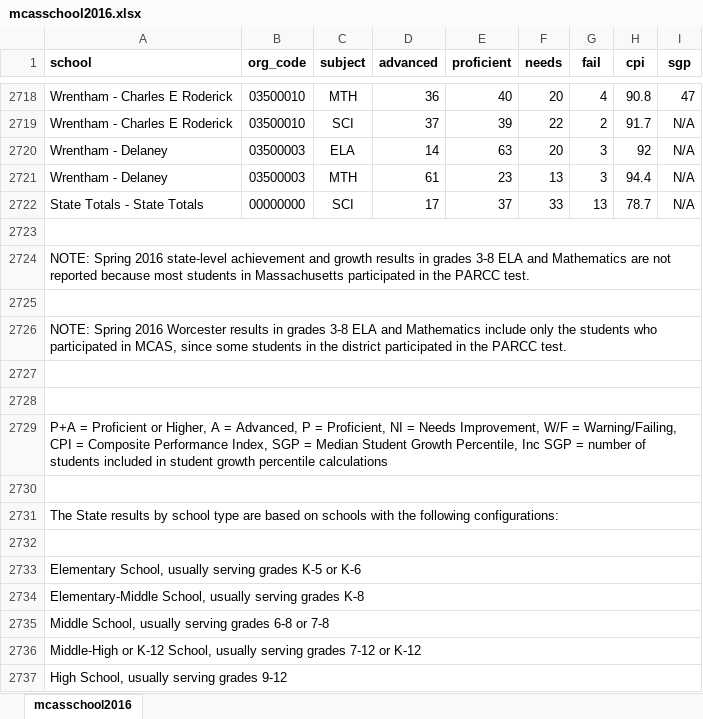
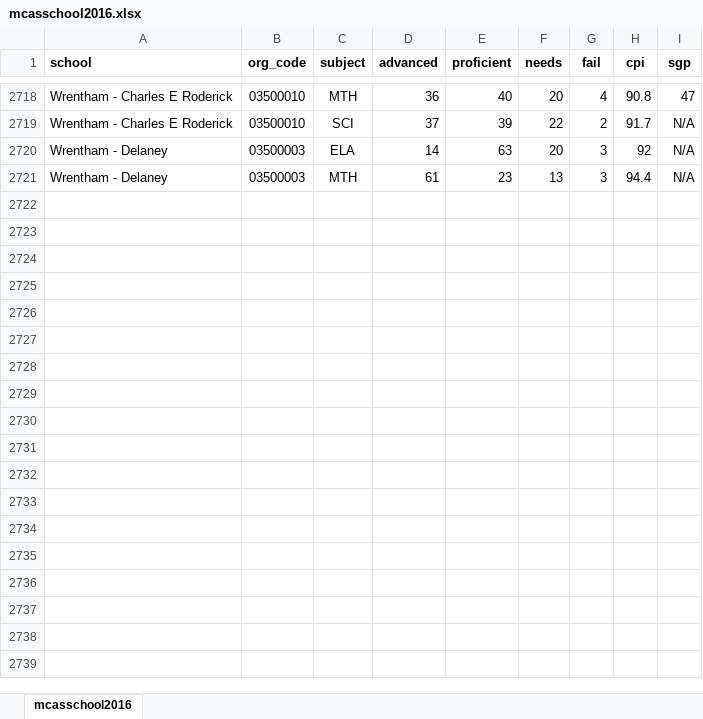
Before and after one commit to johnnysaldana/lawrence_perspective_final, an Excel workbook: datasets/mcasschool2016.xlsx, sheet mcasschool2016, drawn as a sheet; only a part is shown, gaps mark what is left out; values as stored, in another font and other column widths than the file's, no borders; charts and pictures not drawn; the diff names each change by its address in the sheet, - before the commit and + after, or states it on an @@ line.

```diff
--- a/datasets/mcasschool2016.xlsx (sheet mcasschool2016)
+++ b/datasets/mcasschool2016.xlsx (sheet mcasschool2016)
-row 2722: State Totals - State Totals | 00000000 | SCI | 17 | 37 | 33 | 13 | 78.7 | N/A
-row 2723: (empty)
-row 2724: NOTE: Spring 2016 state-level achievement and growth results in grades 3-8 ELA and Mathematics are not reported because most students in Massachusetts participated in the PARCC test.
-row 2725: (empty)
-row 2726: NOTE: Spring 2016 Worcester results in grades 3-8 ELA and Mathematics include only the students who participated in MCAS, since some students in the district participated in the PARCC test.
-row 2727: (empty)
-row 2728: (empty)
-row 2729: P+A = Proficient or Higher, A = Advanced, P = Proficient, NI = Needs Improvement, W/F = Warning/Failing, CPI = Composite Performance Index, SGP = Median Student Growth Percentile, Inc SGP = number of students included in student growth percentile calculations
-row 2730: (empty)
-row 2731: The State results by school type are based on schools with the following configurations:
-row 2732: (empty)
-row 2733: Elementary School, usually serving grades K-5 or K-6
-row 2734: Elementary-Middle School, usually serving grades K-8
-row 2735: Middle School, usually serving grades 6-8 or 7-8
-row 2736: Middle-High or K-12 School, usually serving grades 7-12 or K-12
-row 2737: High School, usually serving grades 9-12
```
Also changed, not shown: charts or pictures, datasets/mcasschool2012.xlsx, 16 other files.
